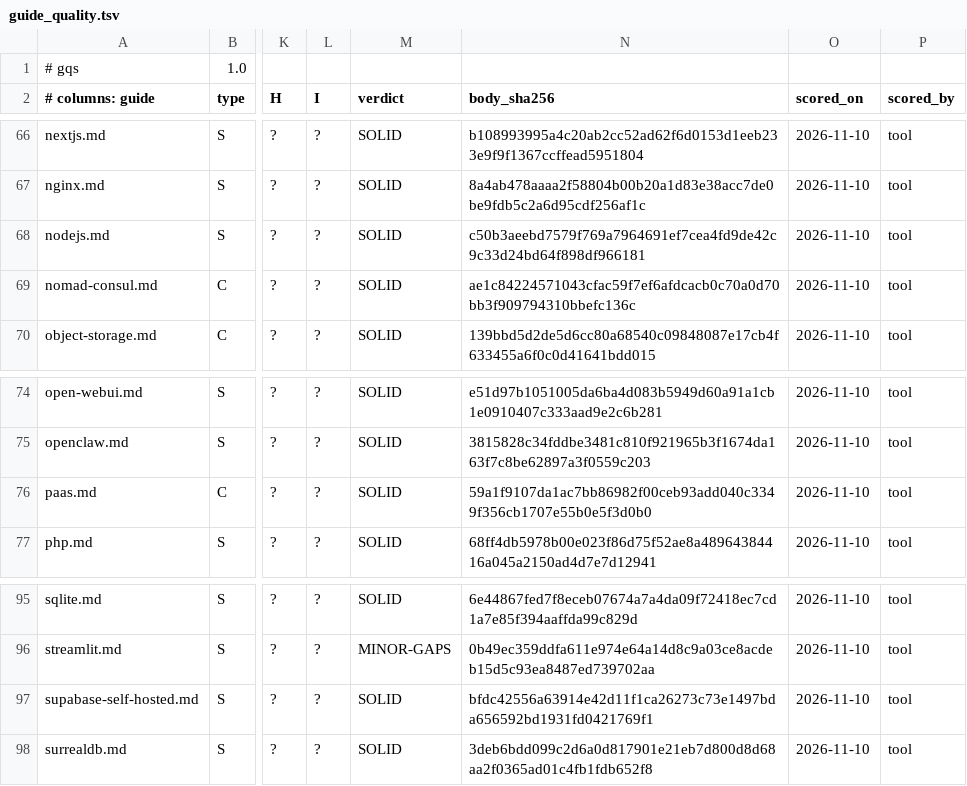
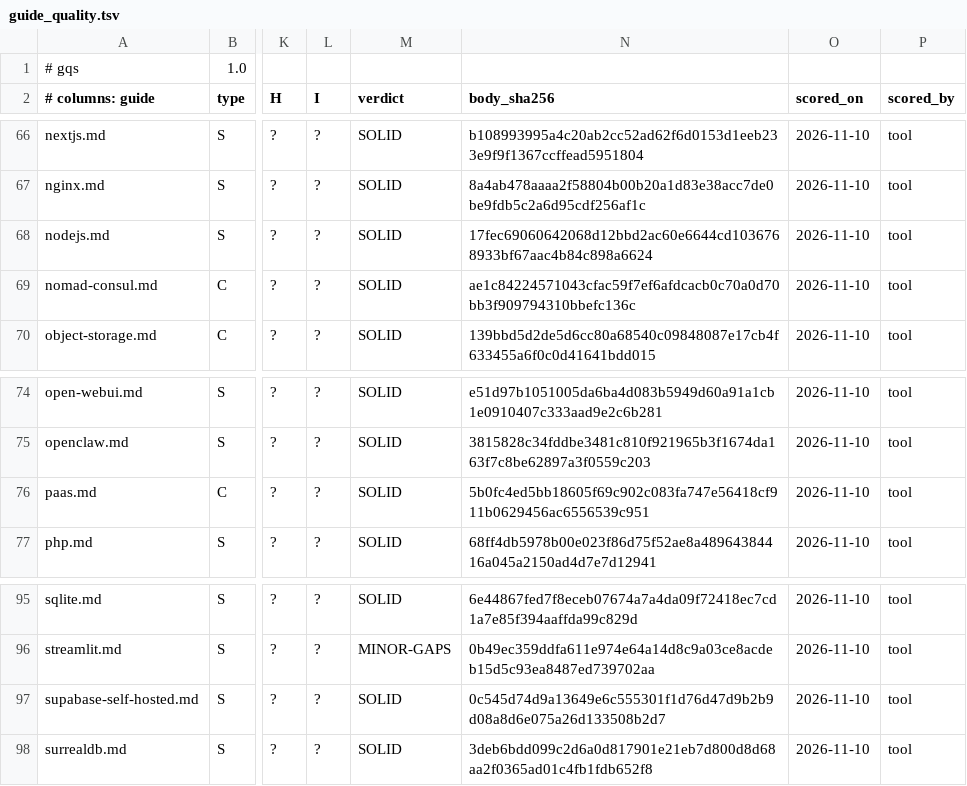
Before and after one commit to jposluns/secureconfig, a TSV file: tools/guide_quality.tsv, drawn as a sheet; only a part is shown, gaps mark what is left out; the diff names each change by its address in the sheet, - before the commit and + after, or states it on an @@ line.

```diff
--- a/tools/guide_quality.tsv
+++ b/tools/guide_quality.tsv
-N68 (body_sha256): c50b3aeebd7579f769a7964691ef7cea4fd9de42c9c33d24bd64f898df966181
+N68 (body_sha256): 17fec69060642068d12bbd2ac60e6644cd1036768933bf67aac4b84c898a6624
-N76 (body_sha256): 59a1f9107da1ac7bb86982f00ceb93add040c3349f356cb1707e55b0e5f3d0b0
+N76 (body_sha256): 5b0fc4ed5bb18605f69c902c083fa747e56418cf911b0629456ac6556539c951
-N97 (body_sha256): bfdc42556a63914e42d11f1ca26273c73e1497bda656592bd1931fd0421769f1
+N97 (body_sha256): 0c545d74d9a13649e6c555301f1d76d47d9b2b9d08a8d6e075a26d133508b2d7
```
Also changed, not shown: 12 other files.
